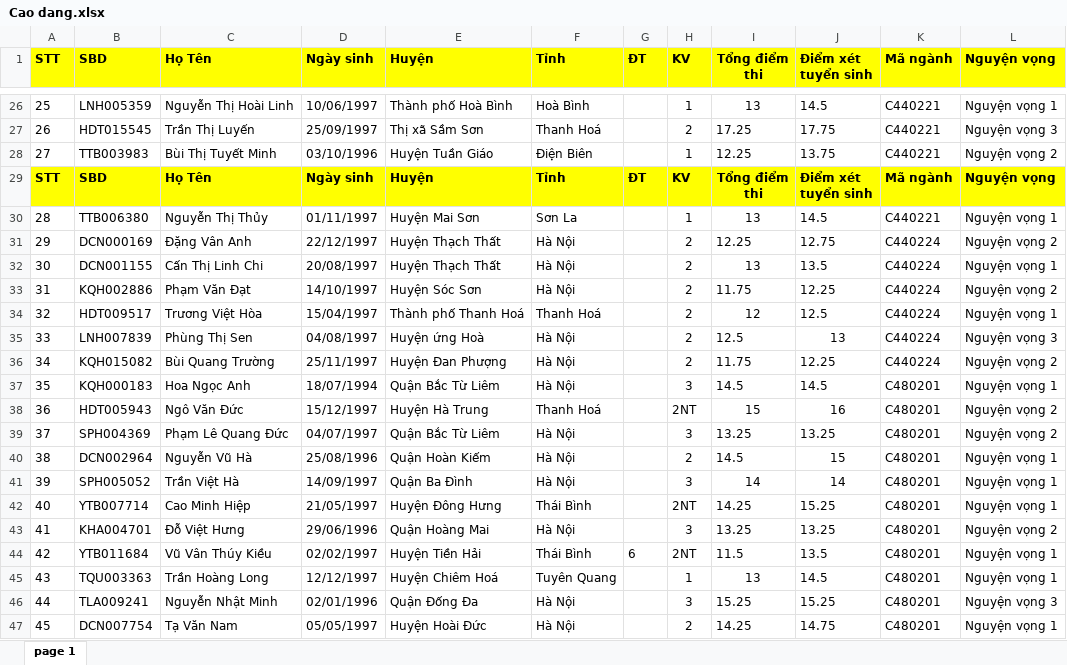
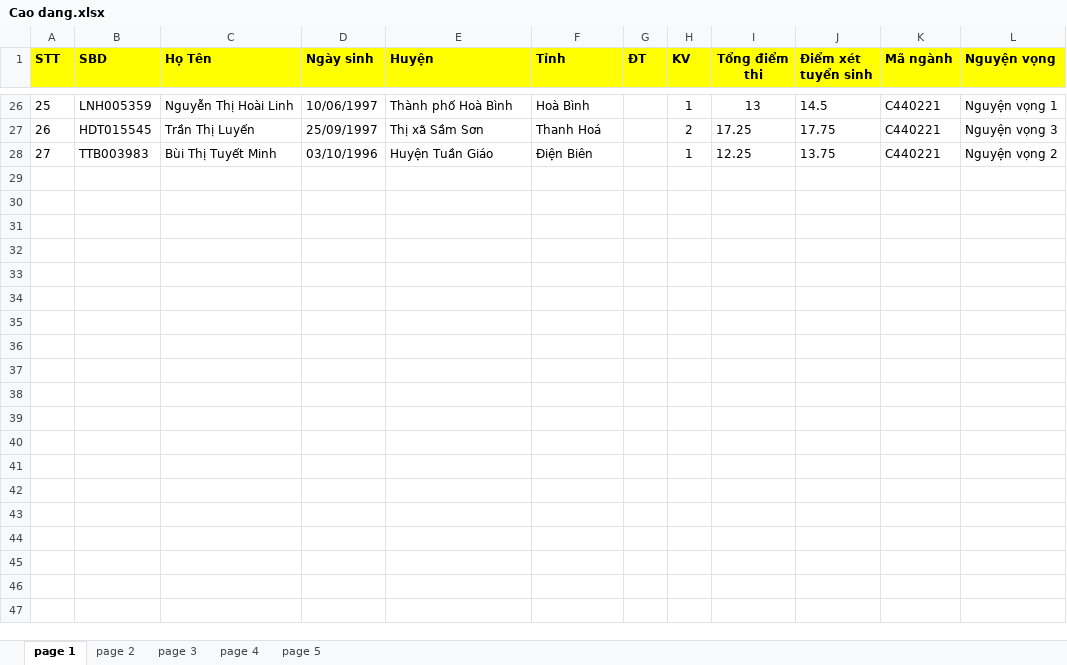
Before and after one commit to juanonsoftware/ts2015, an Excel workbook: DHTNMT-HN/Cao dang.xlsx, sheet page 1, drawn as a sheet; only a part is shown, gaps mark what is left out; values as stored, in another font and other column widths than the file's, no borders; ↵ is a line break in a cell; the diff covers the shown part only; the diff names each change by its address in the sheet, - before the commit and + after, or states it on an @@ line.

```diff
--- a/DHTNMT-HN/Cao dang.xlsx (sheet page 1)
+++ b/DHTNMT-HN/Cao dang.xlsx (sheet page 1)
+sheet tab: page 2
+sheet tab: page 3
+sheet tab: page 4
+sheet tab: page 5
-row 29: STT | SBD | Họ Tên | Ngày sinh | Huyện | Tỉnh | ĐT | KV | Tổng điểm ↵ thi | Điểm xét ↵ tuyển sinh | Mã ngành | Nguyện vọng
-row 30: 28 | TTB006380 | Nguyễn Thị Thủy | 01/11/1997 | Huyện Mai Sơn | Sơn La |  | 1 | 13 | 14.5 | C440221 | Nguyện vọng 1
-row 31: 29 | DCN000169 | Đặng Vân Anh | 22/12/1997 | Huyện Thạch Thất | Hà Nội |  | 2 | 12.25 | 12.75 | C440224 | Nguyện vọng 2
-row 32: 30 | DCN001155 | Cấn Thị Linh Chi | 20/08/1997 | Huyện Thạch Thất | Hà Nội |  | 2 | 13 | 13.5 | C440224 | Nguyện vọng 1
-row 33: 31 | KQH002886 | Phạm Văn Đạt | 14/10/1997 | Huyện Sóc Sơn | Hà Nội |  | 2 | 11.75 | 12.25 | C440224 | Nguyện vọng 2
-row 34: 32 | HDT009517 | Trương Việt Hòa | 15/04/1997 | Thành phố Thanh Hoá | Thanh Hoá |  | 2 | 12 | 12.5 | C440224 | Nguyện vọng 1
-row 35: 33 | LNH007839 | Phùng Thị Sen | 04/08/1997 | Huyện ứng Hoà | Hà Nội |  | 2 | 12.5 | 13 | C440224 | Nguyện vọng 3
-row 36: 34 | KQH015082 | Bùi Quang Trường | 25/11/1997 | Huyện Đan Phượng | Hà Nội |  | 2 | 11.75 | 12.25 | C440224 | Nguyện vọng 2
-row 37: 35 | KQH000183 | Hoa Ngọc Anh | 18/07/1994 | Quận Bắc Từ Liêm | Hà Nội |  | 3 | 14.5 | 14.5 | C480201 | Nguyện vọng 1
-row 38: 36 | HDT005943 | Ngô Văn Đức | 15/12/1997 | Huyện Hà Trung | Thanh Hoá |  | 2NT | 15 | 16 | C480201 | Nguyện vọng 2
-row 39: 37 | SPH004369 | Phạm Lê Quang Đức | 04/07/1997 | Quận Bắc Từ Liêm | Hà Nội |  | 3 | 13.25 | 13.25 | C480201 | Nguyện vọng 2
-row 40: 38 | DCN002964 | Nguyễn Vũ Hà | 25/08/1996 | Quận Hoàn Kiếm | Hà Nội |  | 2 | 14.5 | 15 | C480201 | Nguyện vọng 1
-row 41: 39 | SPH005052 | Trần Việt Hà | 14/09/1997 | Quận Ba Đình | Hà Nội |  | 3 | 14 | 14 | C480201 | Nguyện vọng 1
-row 42: 40 | YTB007714 | Cao Minh Hiệp | 21/05/1997 | Huyện Đông Hưng | Thái Bình |  | 2NT | 14.25 | 15.25 | C480201 | Nguyện vọng 1
-row 43: 41 | KHA004701 | Đỗ Việt Hưng | 29/06/1996 | Quận Hoàng Mai | Hà Nội |  | 3 | 13.25 | 13.25 | C480201 | Nguyện vọng 2
-row 44: 42 | YTB011684 | Vũ Vân Thúy Kiều | 02/02/1997 | Huyện Tiền Hải | Thái Bình | 6 | 2NT | 11.5 | 13.5 | C480201 | Nguyện vọng 1
-row 45: 43 | TQU003363 | Trần Hoàng Long | 12/12/1997 | Huyện Chiêm Hoá | Tuyên Quang |  | 1 | 13 | 14.5 | C480201 | Nguyện vọng 1
-row 46: 44 | TLA009241 | Nguyễn Nhật Minh | 02/01/1996 | Quận Đống Đa | Hà Nội |  | 3 | 15.25 | 15.25 | C480201 | Nguyện vọng 3
-row 47: 45 | DCN007754 | Tạ Văn Nam | 05/05/1997 | Huyện Hoài Đức | Hà Nội |  | 2 | 14.25 | 14.75 | C480201 | Nguyện vọng 1
```
Also changed, not shown: 98 removed rows elsewhere in this sheet, DHTNMT-HN/Dai hoc.xlsx, DHTNMT-HN/Lien thong.xlsx, 3 other files.
